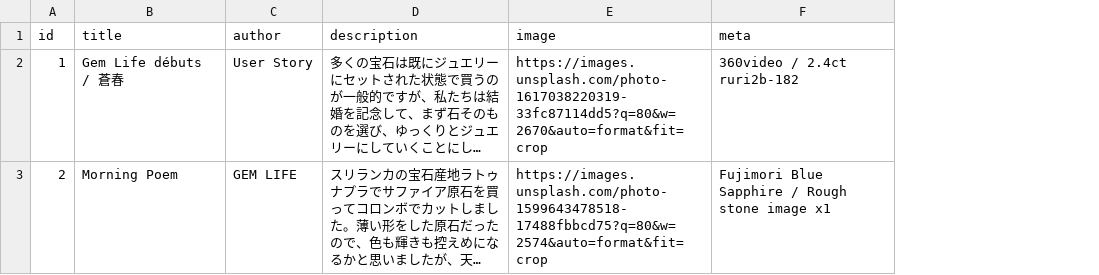
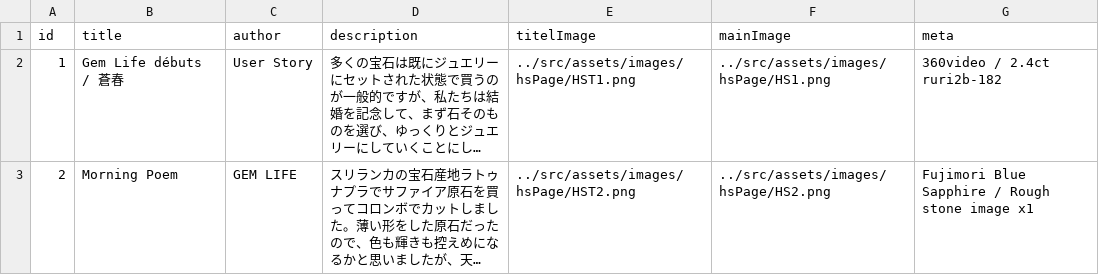
Before and after one commit to RuriSocials/gemlife, a CSV file: public/data/stories.csv, drawn as a sheet; long unchanged cells end in …; removed rows and columns are numbered as before the commit, all else as after; the diff names each change by its address in the sheet, - before the commit and + after, or states it on an @@ line.

```diff
--- a/public/data/stories.csv
+++ b/public/data/stories.csv
-column E (image), rows 2-3: https://images.unsplash.com/photo-1617038220319-33fc87114dd5?q=80&w=2670&auto=format&fit=crop | https://images.unsplash.com/photo-1599643478518-17488fbbcd75?q=80&w=2574&auto=format&fit=crop
+column E (titelImage), rows 2-3: ../src/assets/images/hsPage/HST1.png | ../src/assets/images/hsPage/HST2.png
+column F (mainImage), rows 2-3: ../src/assets/images/hsPage/HS1.png | ../src/assets/images/hsPage/HS2.png
```
Also changed, not shown: public/data/events.csv, public/data/exhibitions.csv, 28 other files.
